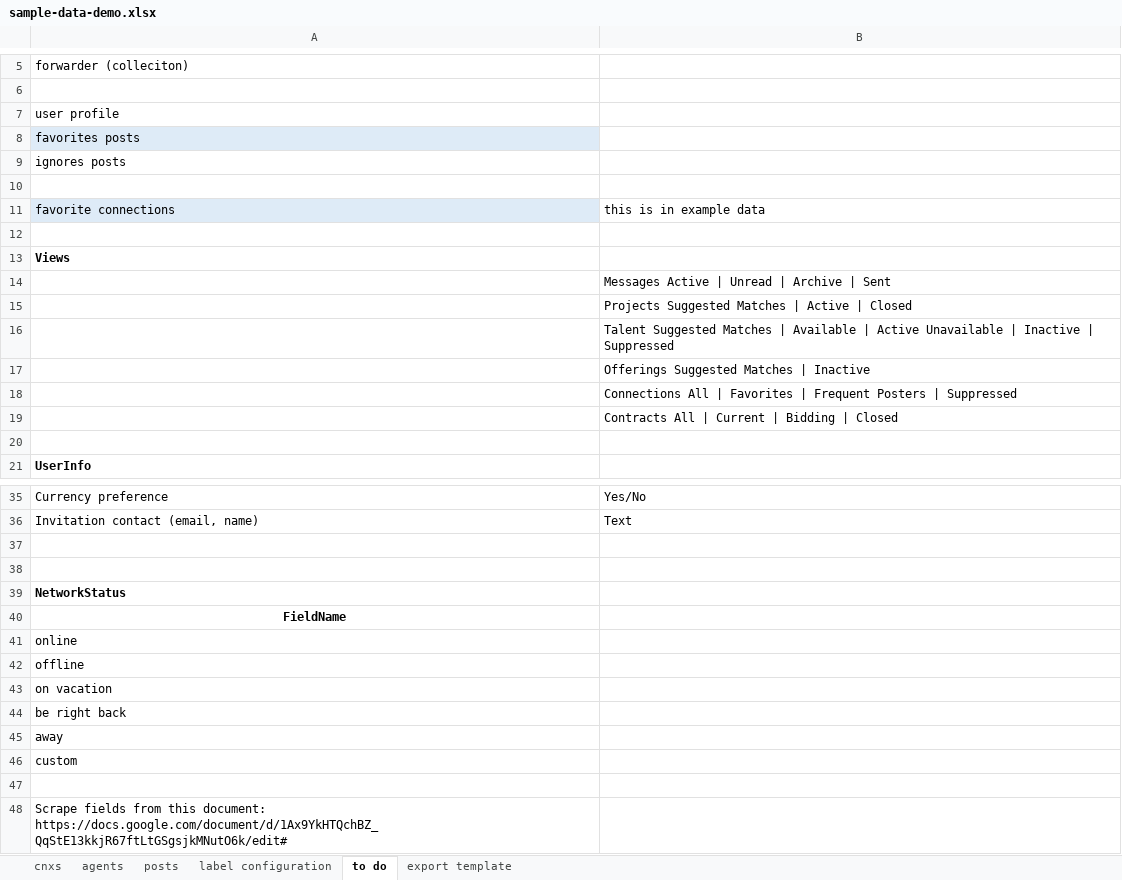
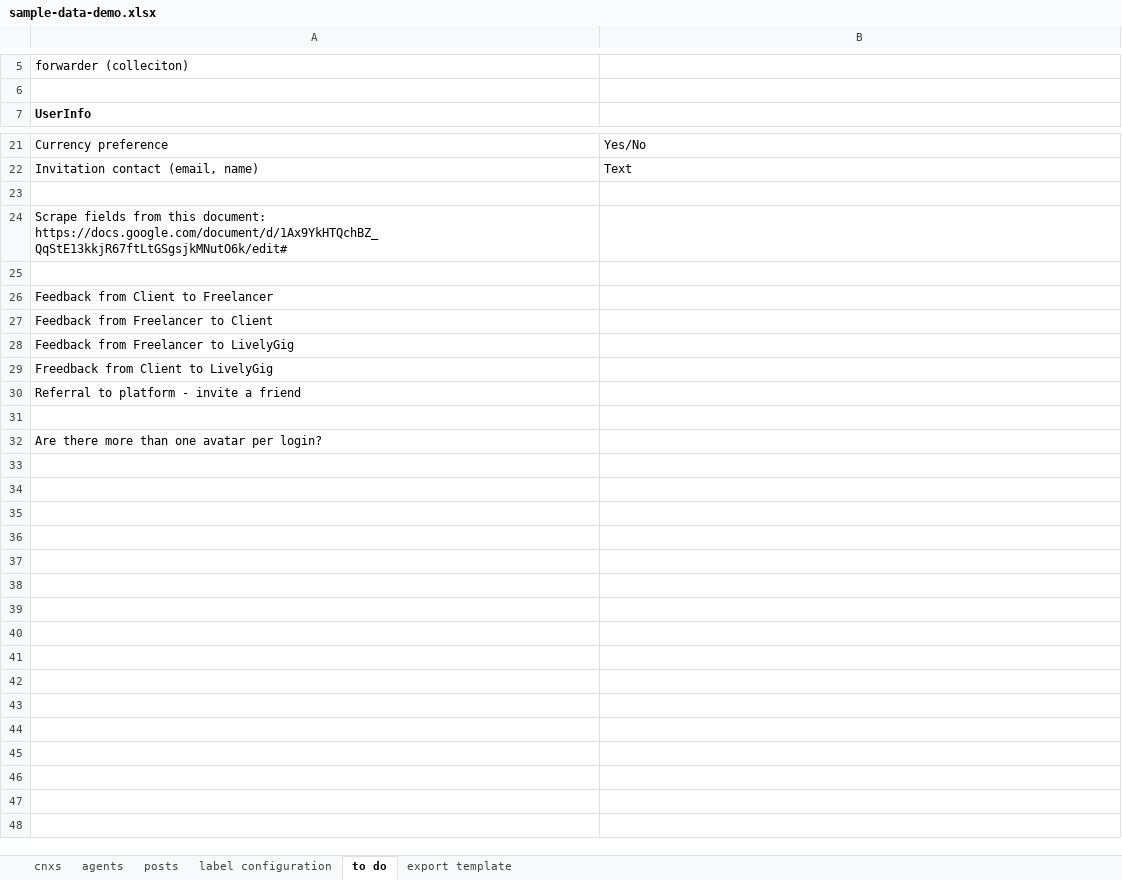
Before and after one commit to LivelyGig/Product, an Excel workbook: jvm/src/main/resources/sample-data-demo.xlsx, sheet to do, drawn as a sheet; only a part is shown, gaps mark what is left out; values as stored, in another font and other column widths than the file's, no borders; removed rows and columns are numbered as before the commit, all else as after; the diff names each change by its address in the sheet, - before the commit and + after, or states it on an @@ line.

Commit message:
Updated system labels
Added labels as placeholders for various Tabs and Views.  User lists.
User Network Status.

```diff
--- a/jvm/src/main/resources/sample-data-demo.xlsx (sheet to do)
+++ b/jvm/src/main/resources/sample-data-demo.xlsx (sheet to do)
-row 7: user profile
-row 8: favorites posts
-row 9: ignores posts
-row 10: (empty)
-row 11: favorite connections | this is in example data
-row 12: (empty)
-row 13: Views
-row 14:  | Messages Active | Unread | Archive | Sent
-row 15:  | Projects Suggested Matches | Active | Closed
-row 16:  | Talent Suggested Matches | Available | Active Unavailable | Inactive | Suppressed
-row 17:  | Offerings Suggested Matches | Inactive
-row 18:  | Connections All | Favorites | Frequent Posters | Suppressed
-row 19:  | Contracts All | Current | Bidding | Closed
-row 20: (empty)
+row 24: Scrape fields from this document: https://docs.google.com/document/d/1Ax9YkHTQchBZ_QqStE13kkjR67ftLtGSgsjkMNutO6k/edit#
-A26: NetworkStatus
+A26: Feedback from Client to Freelancer
-A26:A27 bold: on
+A26:A27 bold: off
-A27: FieldName
+A27: Feedback from Freelancer to Client
-A27 alignment: center
+A27 alignment: left
-A28: online
+A28: Feedback from Freelancer to LivelyGig
-A29: offline
+A29: Freedback from Client to LivelyGig
-A30: on vacation
+A30: Referral to platform - invite a friend
-row 44: be right back
-row 45: away
-row 46: custom
-A32: Scrape fields from this document: https://docs.google.com/document/d/1Ax9YkHTQchBZ_QqStE13kkjR67ftLtGSgsjkMNutO6k/edit#
+A32: Are there more than one avatar per login?
```
Also changed, not shown: sheet label configuration, formulas that keep their value, 1 other file.
